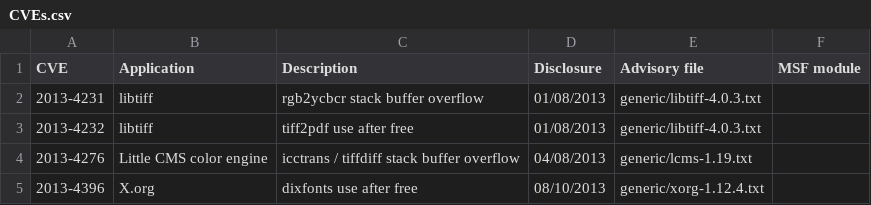
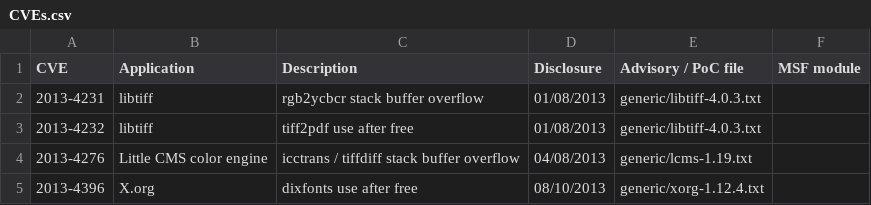
Before and after one commit to pedrib/PoC, a CSV file: CVEs.csv, drawn as a sheet; only a part is shown.

Commit message:
Update CVEs.csv

```diff
--- a/CVEs.csv
+++ b/CVEs.csv
@@ -1,2 +1,2 @@
-CVE,Application,Description,Disclosure,Advisory file,MSF module
+CVE,Application,Description,Disclosure,Advisory / PoC file,MSF module
 2013-4231,libtiff,rgb2ycbcr stack buffer overflow,01/08/2013,generic/libtiff-4.0.3.txt,
```
